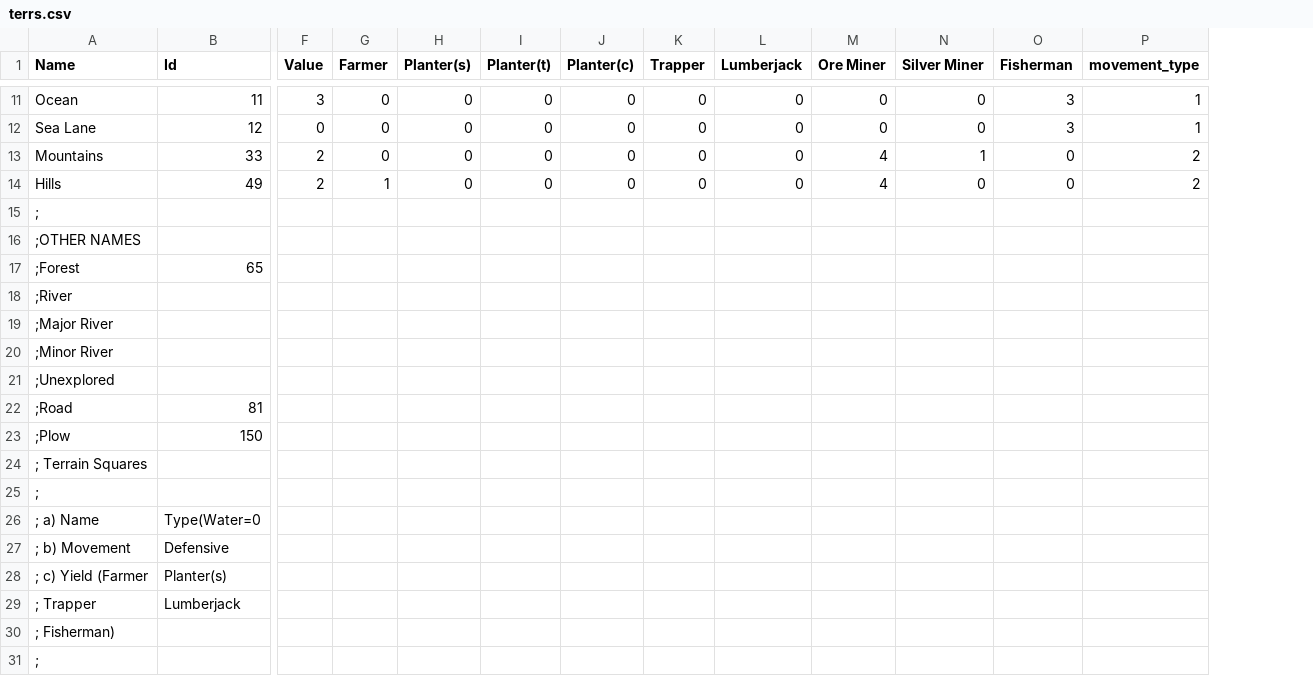
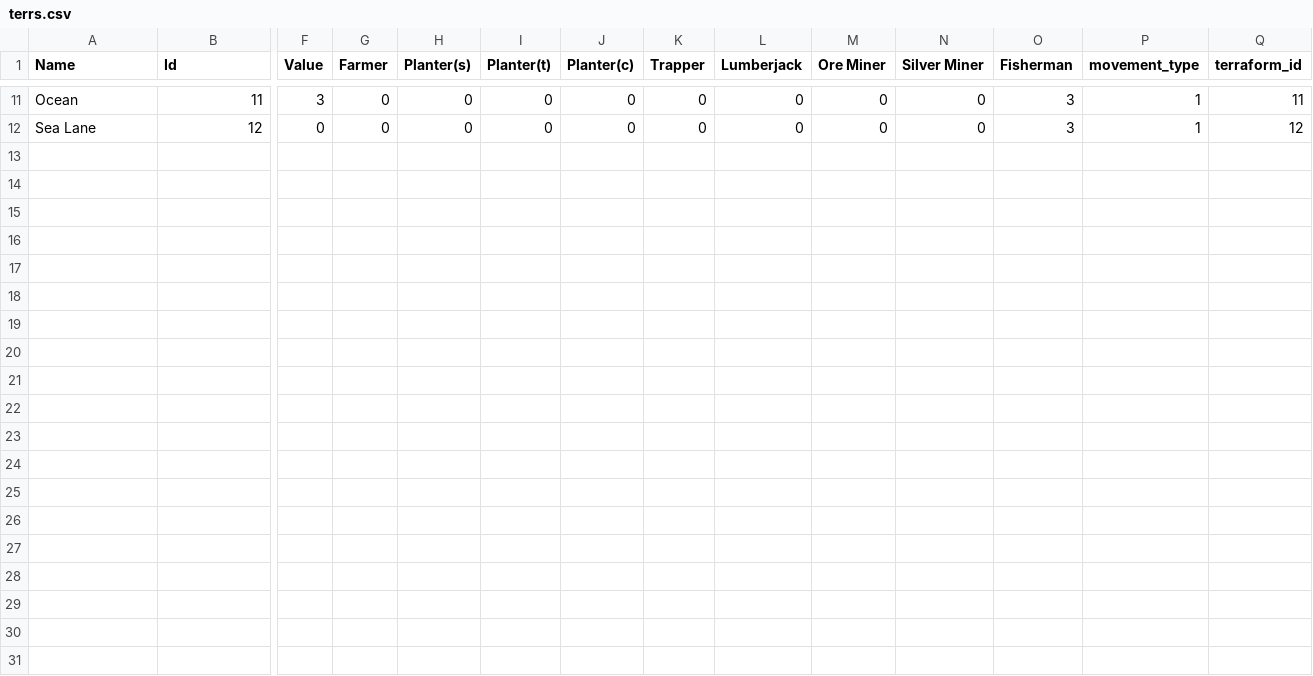
Before and after one commit to institution/cc94, a CSV file: col94/terrs.csv, drawn as a sheet; only a part is shown, gaps mark what is left out; removed rows and columns are numbered as before the commit, all else as after; rows hold the shown columns only; the diff names each change by its address in the sheet, - before the commit and + after, or states it on an @@ line.

```diff
--- a/col94/terrs.csv
+++ b/col94/terrs.csv
+column Q (terraform_id), rows 11-12: 11 | 12
-row 13: Mountains | 33 | 2 | 0 | 0 | 0 | 0 | 0 | 0 | 4 | 1 | 0 | 2
-row 14: Hills | 49 | 2 | 1 | 0 | 0 | 0 | 0 | 0 | 4 | 0 | 0 | 2
-row 15: ;
-row 16: ;OTHER NAMES
-row 17: ;Forest | 65
-row 18: ;River
-row 19: ;Major River
-row 20: ;Minor River
-row 21: ;Unexplored
-row 22: ;Road | 81
-row 23: ;Plow | 150
-row 24: ; Terrain Squares
-row 25: ;
-row 26: ; a) Name | Type(Water=0
-row 27: ; b) Movement | Defensive
-row 28: ; c) Yield (Farmer | Planter(s)
-row 29: ; Trapper | Lumberjack
-row 30: ; Fisherman)
-row 31: ;
```
Also changed, not shown: col94/icons.csv, 25 other files.
